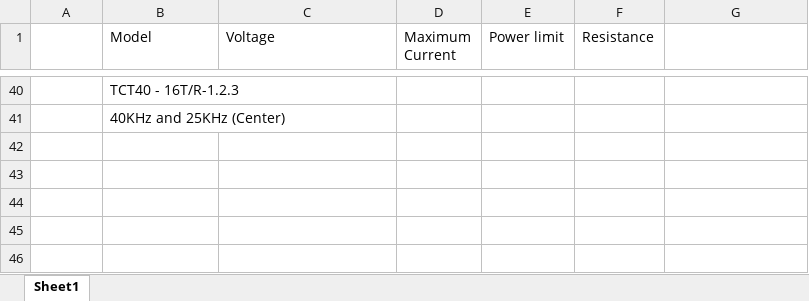
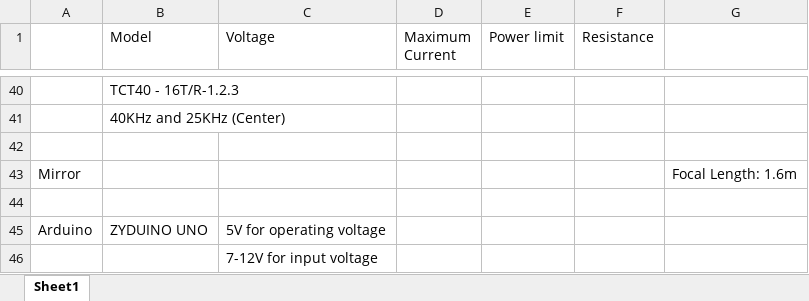
Before and after one commit to Kevin0275/Lab-Programs, an Excel workbook: Data of device.xlsx, sheet Sheet1, drawn as a sheet; only a part is shown, gaps mark what is left out; values as stored, in another font and other column widths than the file's, no borders; the diff names each change by its address in the sheet, - before the commit and + after, or states it on an @@ line.

Commit message:
New version data and create the feature for Arduino.

```diff
--- a/Data of device.xlsx (sheet Sheet1)
+++ b/Data of device.xlsx (sheet Sheet1)
+row 42: (empty)
+row 43: Mirror |  |  |  |  |  | Focal Length: 1.6m
+row 44: (empty)
+row 45: Arduino | ZYDUINO UNO | 5V for operating voltage
+row 46:  |  | 7-12V for input voltage
```
Also changed, not shown: 1 other file.
